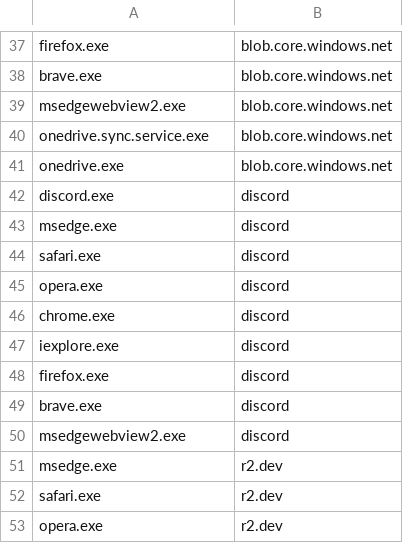
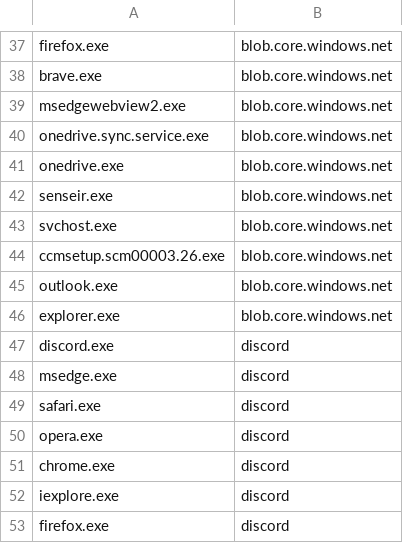
Before and after one commit to alpine-sec/Hunting-Resources, a CSV file: PH-exfil_domains.csv, drawn as a sheet; only a part is shown, gaps mark what is left out; the shorter side is filled out with more unchanged rows.

Commit message:
Update PH-exfil_domains.csv

```diff
--- a/PH-exfil_domains.csv
+++ b/PH-exfil_domains.csv
@@ -41,2 +41,7 @@ onedrive.sync.service.exe,blob.core.windows.net
 onedrive.exe,blob.core.windows.net
+senseir.exe,blob.core.windows.net
+svchost.exe,blob.core.windows.net
+ccmsetup.scm00003.26.exe,blob.core.windows.net
+outlook.exe,blob.core.windows.net
+explorer.exe,blob.core.windows.net
 discord.exe,discord
```
